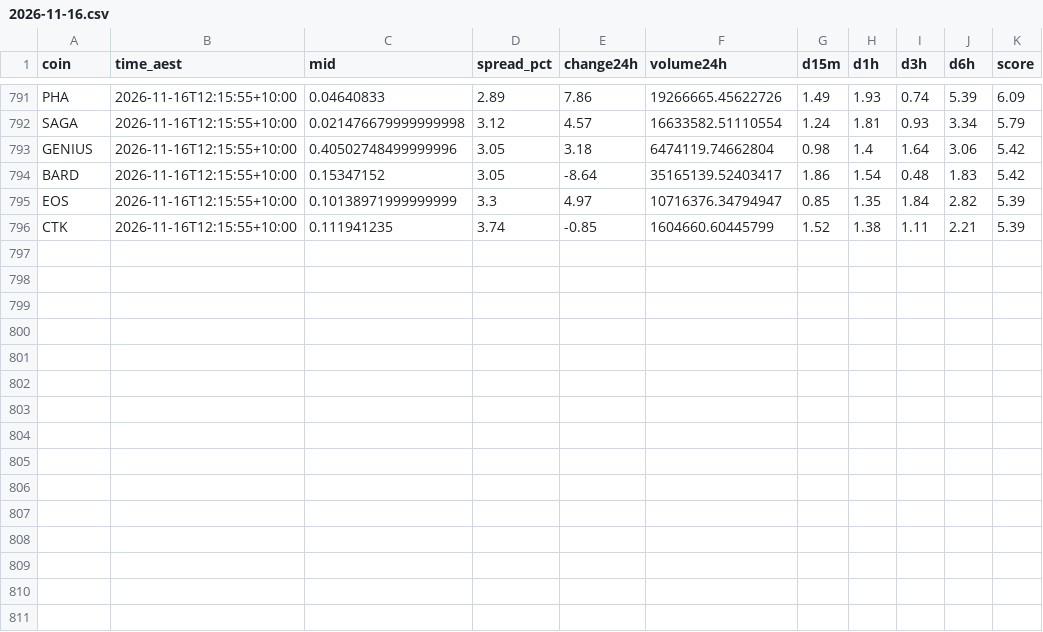
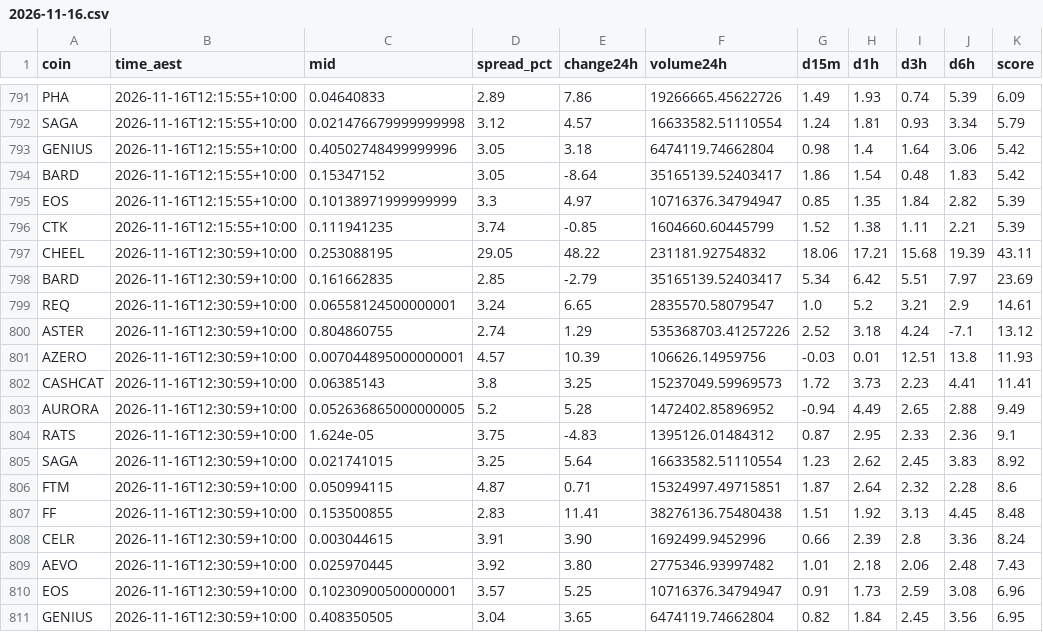
Before and after one commit to NickAu2020/coinspot-data, a CSV file: data/signals/2026-11-16.csv, drawn as a sheet; only a part is shown, gaps mark what is left out; the diff names each change by its address in the sheet, - before the commit and + after, or states it on an @@ line.

```diff
--- a/data/signals/2026-11-16.csv
+++ b/data/signals/2026-11-16.csv
+row 797: CHEEL | 2026-11-16T12:30:59+10:00 | 0.253088195 | 29.05 | 48.22 | 231181.92754832 | 18.06 | 17.21 | 15.68 | 19.39 | 43.11
+row 798: BARD | 2026-11-16T12:30:59+10:00 | 0.161662835 | 2.85 | -2.79 | 35165139.52403417 | 5.34 | 6.42 | 5.51 | 7.97 | 23.69
+row 799: REQ | 2026-11-16T12:30:59+10:00 | 0.06558124500000001 | 3.24 | 6.65 | 2835570.58079547 | 1.0 | 5.2 | 3.21 | 2.9 | 14.61
+row 800: ASTER | 2026-11-16T12:30:59+10:00 | 0.804860755 | 2.74 | 1.29 | 535368703.41257226 | 2.52 | 3.18 | 4.24 | -7.1 | 13.12
+row 801: AZERO | 2026-11-16T12:30:59+10:00 | 0.007044895000000001 | 4.57 | 10.39 | 106626.14959756 | -0.03 | 0.01 | 12.51 | 13.8 | 11.93
+row 802: CASHCAT | 2026-11-16T12:30:59+10:00 | 0.06385143 | 3.8 | 3.25 | 15237049.59969573 | 1.72 | 3.73 | 2.23 | 4.41 | 11.41
+row 803: AURORA | 2026-11-16T12:30:59+10:00 | 0.052636865000000005 | 5.2 | 5.28 | 1472402.85896952 | -0.94 | 4.49 | 2.65 | 2.88 | 9.49
+row 804: RATS | 2026-11-16T12:30:59+10:00 | 1.624e-05 | 3.75 | -4.83 | 1395126.01484312 | 0.87 | 2.95 | 2.33 | 2.36 | 9.1
+row 805: SAGA | 2026-11-16T12:30:59+10:00 | 0.021741015 | 3.25 | 5.64 | 16633582.51110554 | 1.23 | 2.62 | 2.45 | 3.83 | 8.92
+row 806: FTM | 2026-11-16T12:30:59+10:00 | 0.050994115 | 4.87 | 0.71 | 15324997.49715851 | 1.87 | 2.64 | 2.32 | 2.28 | 8.6
+row 807: FF | 2026-11-16T12:30:59+10:00 | 0.153500855 | 2.83 | 11.41 | 38276136.75480438 | 1.51 | 1.92 | 3.13 | 4.45 | 8.48
+row 808: CELR | 2026-11-16T12:30:59+10:00 | 0.003044615 | 3.91 | 3.90 | 1692499.9452996 | 0.66 | 2.39 | 2.8 | 3.36 | 8.24
+row 809: AEVO | 2026-11-16T12:30:59+10:00 | 0.025970445 | 3.92 | 3.80 | 2775346.93997482 | 1.01 | 2.18 | 2.06 | 2.48 | 7.43
+row 810: EOS | 2026-11-16T12:30:59+10:00 | 0.10230900500000001 | 3.57 | 5.25 | 10716376.34794947 | 0.91 | 1.73 | 2.59 | 3.08 | 6.96
+row 811: GENIUS | 2026-11-16T12:30:59+10:00 | 0.408350505 | 3.04 | 3.65 | 6474119.74662804 | 0.82 | 1.84 | 2.45 | 3.56 | 6.95
```
Also changed, not shown: data/latest_accel.csv, 1 other file.
